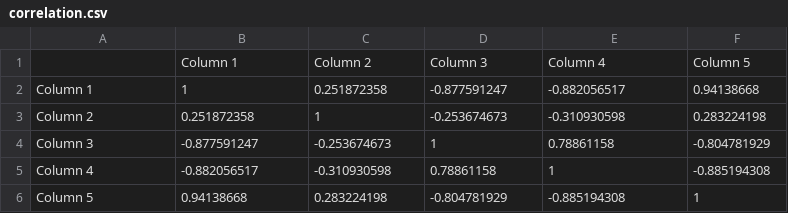
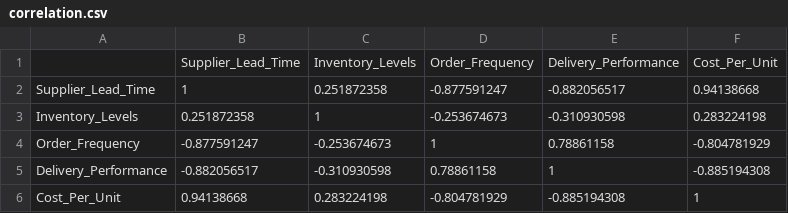
Before and after one commit to kry0sc0pic/ga8-1, a CSV file: correlation.csv, drawn as a sheet.

Commit message:
update

```diff
--- a/correlation.csv
+++ b/correlation.csv
@@ -1,6 +1,6 @@
-,Column 1,Column 2,Column 3,Column 4,Column 5
-Column 1,1,0.251872358,-0.877591247,-0.882056517,0.94138668
-Column 2,0.251872358,1,-0.253674673,-0.310930598,0.283224198
-Column 3,-0.877591247,-0.253674673,1,0.78861158,-0.804781929
-Column 4,-0.882056517,-0.310930598,0.78861158,1,-0.885194308
-Column 5,0.94138668,0.283224198,-0.804781929,-0.885194308,1
+,Supplier_Lead_Time,Inventory_Levels,Order_Frequency,Delivery_Performance,Cost_Per_Unit
+Supplier_Lead_Time,1,0.251872358,-0.877591247,-0.882056517,0.94138668
+Inventory_Levels,0.251872358,1,-0.253674673,-0.310930598,0.283224198
+Order_Frequency,-0.877591247,-0.253674673,1,0.78861158,-0.804781929
+Delivery_Performance,-0.882056517,-0.310930598,0.78861158,1,-0.885194308
+Cost_Per_Unit,0.94138668,0.283224198,-0.804781929,-0.885194308,1
```
